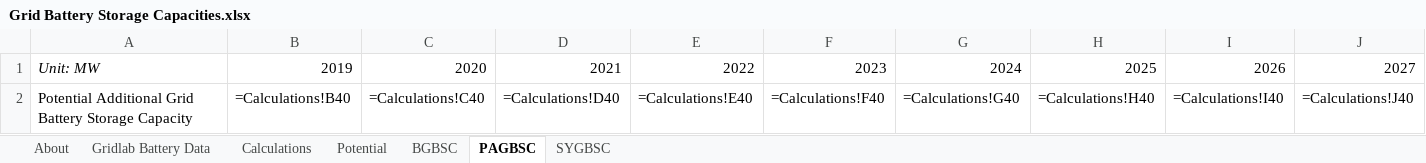
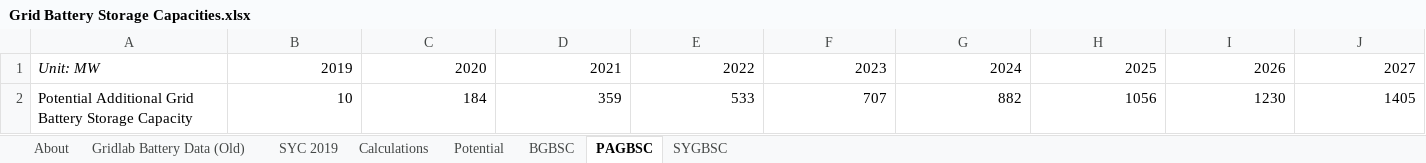
Before and after one commit to EnergyInnovation/eps-nevada, an Excel workbook: InputData/elec/GBSC/Grid Battery Storage Capacities.xlsx, sheet PAGBSC, drawn as a sheet; only a part is shown; values as stored, in another font and other column widths than the file's, no borders; formulas without a stored value are shown as written; removed rows and columns are numbered as before the commit, all else as after; rows hold the shown columns only; the diff names each change by its address in the sheet, - before the commit and + after, or states it on an @@ line.

```diff
--- a/InputData/elec/GBSC/Grid Battery Storage Capacities.xlsx (sheet PAGBSC)
+++ b/InputData/elec/GBSC/Grid Battery Storage Capacities.xlsx (sheet PAGBSC)
-sheet tab: Gridlab Battery Data
+sheet tab: Gridlab Battery Data (Old)
+sheet tab: SYC 2019
-row 2: Potential Additional Grid Battery Storage Capacity | =Calculations!B40 | =Calculations!C40 | =Calculations!D40 | =Calculations!E40 | =Calculations!F40 | =Calculations!G40 | =Calculations!H40 | =Calculations!I40 | =Calculations!J40
+row 2: Potential Additional Grid Battery Storage Capacity | 10 | 184 | 359 | 533 | 707 | 882 | 1056 | 1230 | 1405
```
Also changed, not shown: sheet Calculations, sheet BGBSC, sheet About, sheet SYGBSC, charts or pictures, InputData/ctrl-settings/BAEPAbCiPC/Bool Are Energy Prices Affected by Chng in Production Costs.xlsx, 3 other files.
